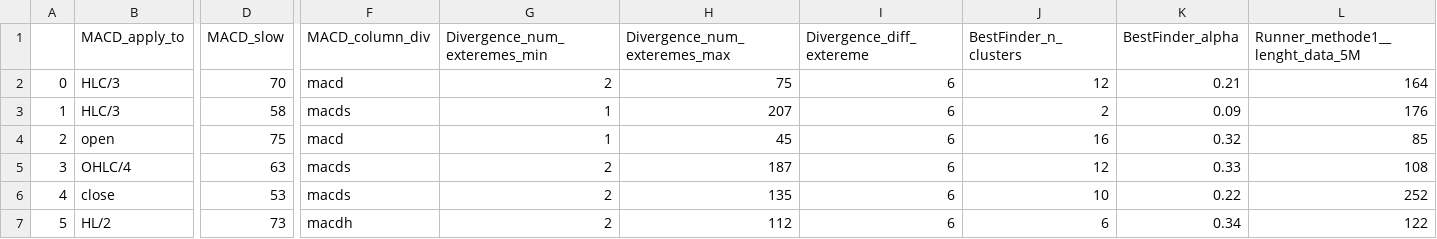
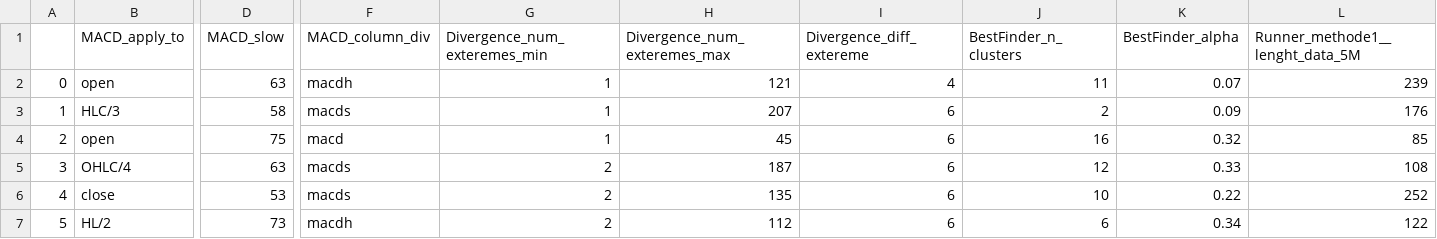
Before and after one commit to Mehrshad-Sorena/ShadBot.1.1, a CSV file: src/indicators/MACD/GeneticLearning_DB/society/secondry/buy/XAUUSD_i.csv, drawn as a sheet; only a part is shown, gaps mark what is left out; the diff covers the shown part only; the diff names each change by its address in the sheet, - before the commit and + after, or states it on an @@ line.

```diff
--- a/src/indicators/MACD/GeneticLearning_DB/society/secondry/buy/XAUUSD_i.csv
+++ b/src/indicators/MACD/GeneticLearning_DB/society/secondry/buy/XAUUSD_i.csv
-B2 (MACD_apply_to): HLC/3
+B2 (MACD_apply_to): open
-D2 (MACD_slow): 70
+D2 (MACD_slow): 63
-F2 (MACD_column_div): macd
+F2 (MACD_column_div): macdh
-G2 (Divergence_num_exteremes_min): 2
+G2 (Divergence_num_exteremes_min): 1
-H2 (Divergence_num_exteremes_max): 75
+H2 (Divergence_num_exteremes_max): 121
-I2 (Divergence_diff_extereme): 6
+I2 (Divergence_diff_extereme): 4
-J2 (BestFinder_n_clusters): 12
+J2 (BestFinder_n_clusters): 11
-K2 (BestFinder_alpha): 0.21
+K2 (BestFinder_alpha): 0.07
-L2 (Runner_methode1__lenght_data_5M): 164
+L2 (Runner_methode1__lenght_data_5M): 239
```
Also changed, not shown: 50 edited cells elsewhere in this file, src/indicators/MACD/GeneticLearning_DB/elites/secondry/buy/XAUUSD_i_LearningResults.csv, 1 other file.
